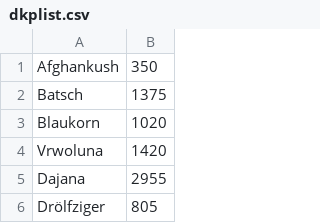
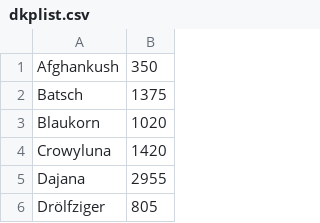
Before and after one commit to thanse2s/DKPListe, a CSV file: dkplist.csv, drawn as a sheet; only a part is shown.

Commit message:
Fehler behoben

```diff
--- a/dkplist.csv
+++ b/dkplist.csv
@@ -3,3 +3,3 @@ Batsch,1375
 Blaukorn,1020
-Vrwoluna,1420
+Crowyluna,1420
 Dajana,2955
```
